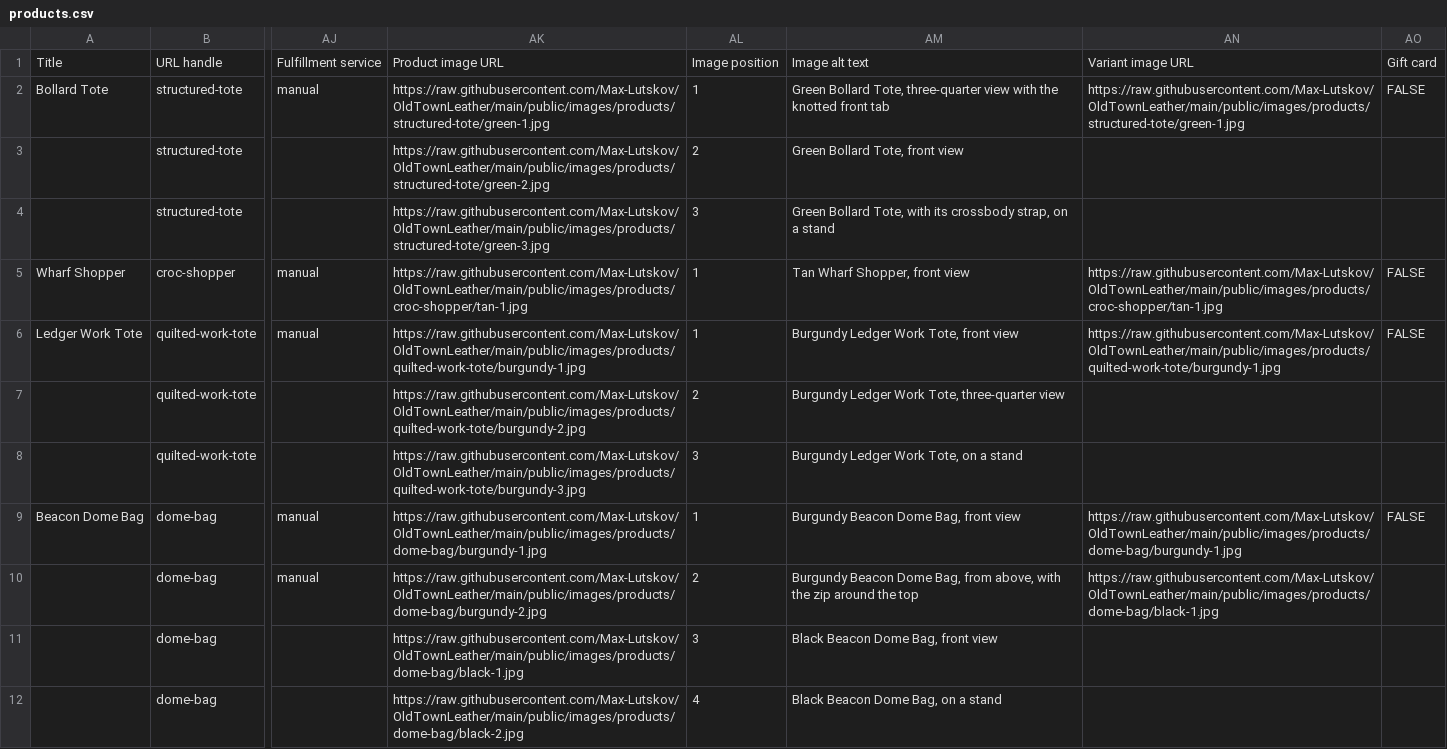
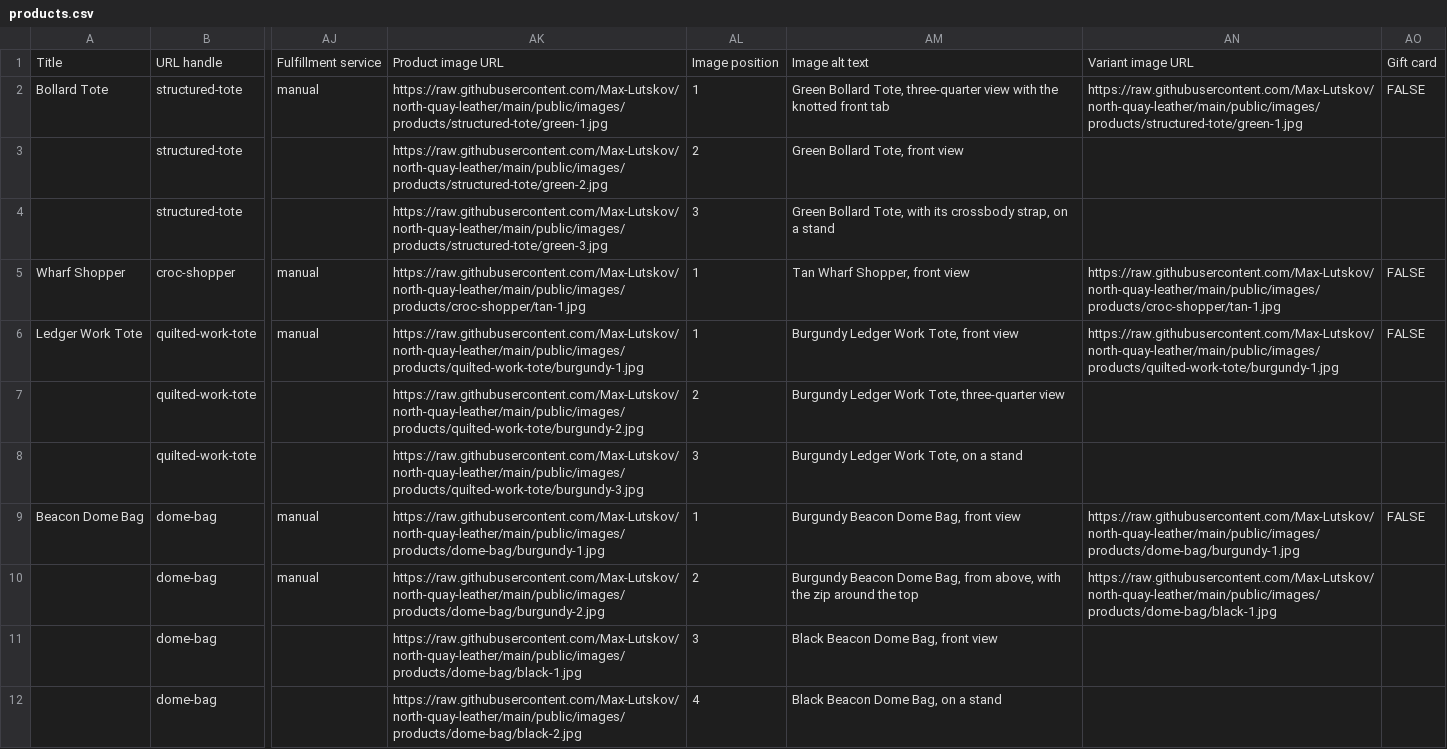
Before and after one commit to Max-Lutskov/north-quay-leather, a CSV file: docs/products.csv, drawn as a sheet; only a part is shown, gaps mark what is left out; the diff covers the shown part only; the diff names each change by its address in the sheet, - before the commit and + after, or states it on an @@ line.

```diff
--- a/docs/products.csv
+++ b/docs/products.csv
-AK2: https://raw.githubusercontent.com/Max-Lutskov/OldTownLeather/main/public/images/products/structured-tote/green-1.jpg
+AK2: https://raw.githubusercontent.com/Max-Lutskov/north-quay-leather/main/public/images/products/structured-tote/green-1.jpg
-AN2: https://raw.githubusercontent.com/Max-Lutskov/OldTownLeather/main/public/images/products/structured-tote/green-1.jpg
+AN2: https://raw.githubusercontent.com/Max-Lutskov/north-quay-leather/main/public/images/products/structured-tote/green-1.jpg
-AK3: https://raw.githubusercontent.com/Max-Lutskov/OldTownLeather/main/public/images/products/structured-tote/green-2.jpg
+AK3: https://raw.githubusercontent.com/Max-Lutskov/north-quay-leather/main/public/images/products/structured-tote/green-2.jpg
-AK4: https://raw.githubusercontent.com/Max-Lutskov/OldTownLeather/main/public/images/products/structured-tote/green-3.jpg
+AK4: https://raw.githubusercontent.com/Max-Lutskov/north-quay-leather/main/public/images/products/structured-tote/green-3.jpg
-AK5: https://raw.githubusercontent.com/Max-Lutskov/OldTownLeather/main/public/images/products/croc-shopper/tan-1.jpg
+AK5: https://raw.githubusercontent.com/Max-Lutskov/north-quay-leather/main/public/images/products/croc-shopper/tan-1.jpg
-AN5: https://raw.githubusercontent.com/Max-Lutskov/OldTownLeather/main/public/images/products/croc-shopper/tan-1.jpg
+AN5: https://raw.githubusercontent.com/Max-Lutskov/north-quay-leather/main/public/images/products/croc-shopper/tan-1.jpg
-AK6: https://raw.githubusercontent.com/Max-Lutskov/OldTownLeather/main/public/images/products/quilted-work-tote/burgundy-1.jpg
+AK6: https://raw.githubusercontent.com/Max-Lutskov/north-quay-leather/main/public/images/products/quilted-work-tote/burgundy-1.jpg
-AN6: https://raw.githubusercontent.com/Max-Lutskov/OldTownLeather/main/public/images/products/quilted-work-tote/burgundy-1.jpg
+AN6: https://raw.githubusercontent.com/Max-Lutskov/north-quay-leather/main/public/images/products/quilted-work-tote/burgundy-1.jpg
-AK7: https://raw.githubusercontent.com/Max-Lutskov/OldTownLeather/main/public/images/products/quilted-work-tote/burgundy-2.jpg
+AK7: https://raw.githubusercontent.com/Max-Lutskov/north-quay-leather/main/public/images/products/quilted-work-tote/burgundy-2.jpg
-AK8: https://raw.githubusercontent.com/Max-Lutskov/OldTownLeather/main/public/images/products/quilted-work-tote/burgundy-3.jpg
+AK8: https://raw.githubusercontent.com/Max-Lutskov/north-quay-leather/main/public/images/products/quilted-work-tote/burgundy-3.jpg
-AK9: https://raw.githubusercontent.com/Max-Lutskov/OldTownLeather/main/public/images/products/dome-bag/burgundy-1.jpg
+AK9: https://raw.githubusercontent.com/Max-Lutskov/north-quay-leather/main/public/images/products/dome-bag/burgundy-1.jpg
-AN9: https://raw.githubusercontent.com/Max-Lutskov/OldTownLeather/main/public/images/products/dome-bag/burgundy-1.jpg
+AN9: https://raw.githubusercontent.com/Max-Lutskov/north-quay-leather/main/public/images/products/dome-bag/burgundy-1.jpg
-AK10: https://raw.githubusercontent.com/Max-Lutskov/OldTownLeather/main/public/images/products/dome-bag/burgundy-2.jpg
+AK10: https://raw.githubusercontent.com/Max-Lutskov/north-quay-leather/main/public/images/products/dome-bag/burgundy-2.jpg
-AN10: https://raw.githubusercontent.com/Max-Lutskov/OldTownLeather/main/public/images/products/dome-bag/black-1.jpg
+AN10: https://raw.githubusercontent.com/Max-Lutskov/north-quay-leather/main/public/images/products/dome-bag/black-1.jpg
-AK11: https://raw.githubusercontent.com/Max-Lutskov/OldTownLeather/main/public/images/products/dome-bag/black-1.jpg
+AK11: https://raw.githubusercontent.com/Max-Lutskov/north-quay-leather/main/public/images/products/dome-bag/black-1.jpg
-AK12: https://raw.githubusercontent.com/Max-Lutskov/OldTownLeather/main/public/images/products/dome-bag/black-2.jpg
+AK12: https://raw.githubusercontent.com/Max-Lutskov/north-quay-leather/main/public/images/products/dome-bag/black-2.jpg
```
Also changed, not shown: 18 edited cells elsewhere in this file, 3 other files.
